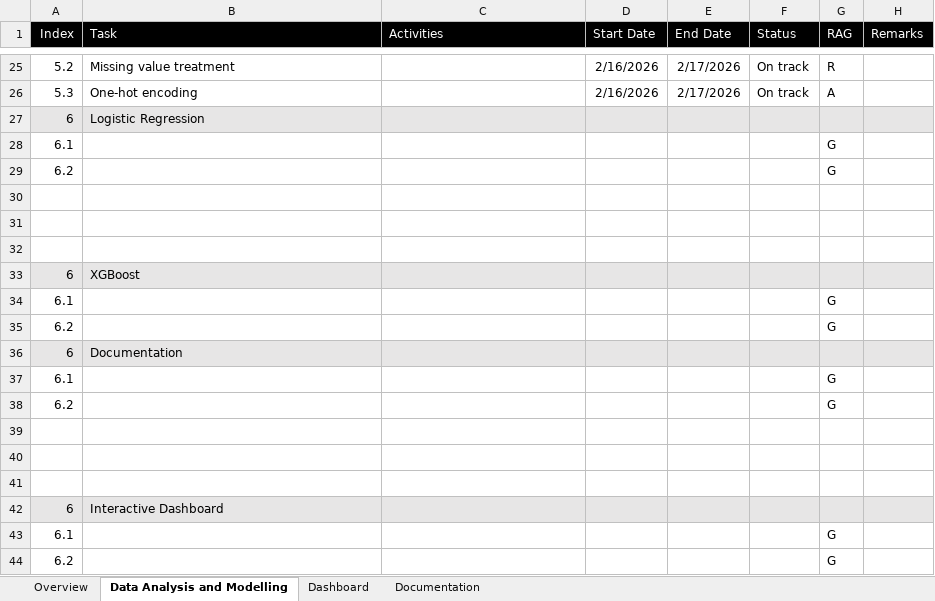
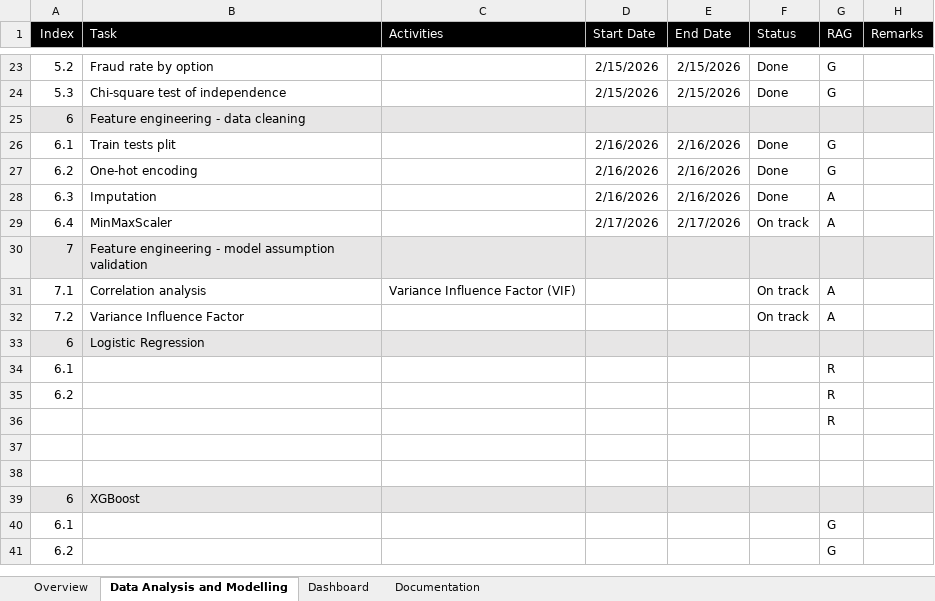
Before and after one commit to mrlizhaozhi/application-fraud-bank-account-opening, an Excel workbook: BAF-Fraud-Detection-Project-Plan.xlsx, sheet Data Analysis and Modelling, drawn as a sheet; only a part is shown, gaps mark what is left out; values as stored, in another font and other column widths than the file's, no borders; conditional formats not drawn; removed rows and columns are numbered as before the commit, all else as after; the diff covers the shown part only; the diff names each change by its address in the sheet, - before the commit and + after, or states it on an @@ line.

Commit message:
Update BAF-Fraud-Detection-Project-Plan.xlsx

```diff
--- a/BAF-Fraud-Detection-Project-Plan.xlsx (sheet Data Analysis and Modelling)
+++ b/BAF-Fraud-Detection-Project-Plan.xlsx (sheet Data Analysis and Modelling)
-B23 (Task): Missing value treatment
+B23 (Task): Fraud rate by option
-D23 (Start Date): 2/16/2026
+D23 (Start Date): 2/15/2026
-E23 (End Date): 2/17/2026
+E23 (End Date): 2/15/2026
-F23 (Status): On track
+F23 (Status): Done
-G23 (RAG): R
+G23 (RAG): G
+row 24: 5.3 | Chi-square test of independence |  | 2/15/2026 | 2/15/2026 | Done | G
+row 25: 6 | Feature engineering - data cleaning
+row 26: 6.1 | Train tests plit |  | 2/16/2026 | 2/16/2026 | Done | G
+row 27: 6.2 | One-hot encoding |  | 2/16/2026 | 2/16/2026 | Done | G
+row 28: 6.3 | Imputation |  | 2/16/2026 | 2/16/2026 | Done | A
-A29 (Index): 5.3
+A29 (Index): 6.4
-B29 (Task): One-hot encoding
+B29 (Task): MinMaxScaler
-D29 (Start Date): 2/16/2026
+D29 (Start Date): 2/17/2026
+row 30: 7 | Feature engineering - model assumption validation
+row 31: 7.1 | Correlation analysis | Variance Influence Factor (VIF) |  |  | On track | A
+row 32: 7.2 | Variance Influence Factor |  |  |  | On track | A
-G34:G35 (RAG): G
+G34:G35 (RAG): R
-G36 (RAG): (empty)
+G36 (RAG): R
-row 34: 6.1 |  |  |  |  |  | G
-row 35: 6.2 |  |  |  |  |  | G
-row 36: 6 | Documentation
-row 37: 6.1 |  |  |  |  |  | G
-row 38: 6.2 |  |  |  |  |  | G
-row 39: (empty)
-row 40: (empty)
-row 41: (empty)
-row 42: 6 | Interactive Dashboard
```
Also changed, not shown: 1 added row, 3 removed rows, 26 edited cells and merged cells elsewhere in this sheet.
